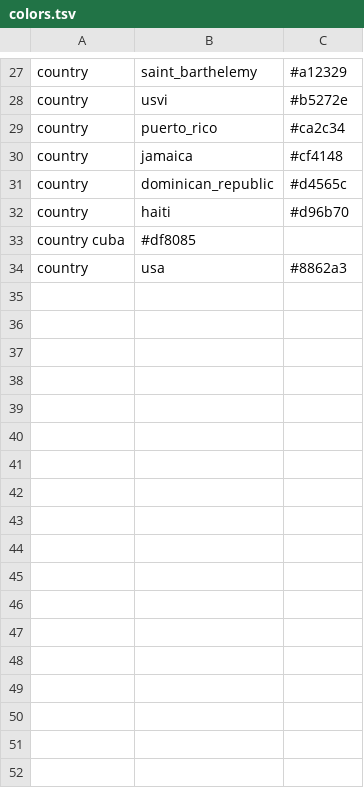
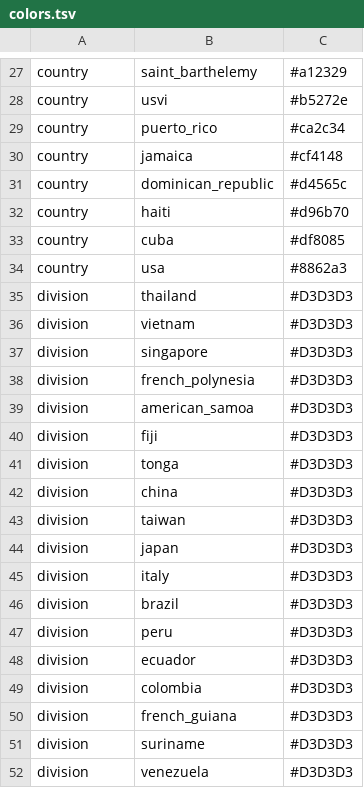
Before and after one commit to blab/zika-colombia, a TSV file: config/colors.tsv, drawn as a sheet; only a part is shown, gaps mark what is left out; removed rows and columns are numbered as before the commit, all else as after; the diff covers the shown part only; the diff names each change by its address in the sheet, - before the commit and + after, or states it on an @@ line.

Commit message:
add division level color-by feature
To do a bit more analysis at the within-colombia level, I wanted to add a color-by feature to the nextstrain build that would allow us to look at which department within Colombia a genome was sampled from. This required adding this information to the input data, altering the auspice_config to add a color by division flag, and adding the colors that I want to the colors.tsv file.

```diff
--- a/config/colors.tsv
+++ b/config/colors.tsv
-row 33: country cuba | #df8085
+row 33: country | cuba | #df8085
+row 35: division | thailand | #D3D3D3
+row 36: division | vietnam | #D3D3D3
+row 37: division | singapore | #D3D3D3
+row 38: division | french_polynesia | #D3D3D3
+row 39: division | american_samoa | #D3D3D3
+row 40: division | fiji | #D3D3D3
+row 41: division | tonga | #D3D3D3
+row 42: division | china | #D3D3D3
+row 43: division | taiwan | #D3D3D3
+row 44: division | japan | #D3D3D3
+row 45: division | italy | #D3D3D3
+row 46: division | brazil | #D3D3D3
+row 47: division | peru | #D3D3D3
+row 48: division | ecuador | #D3D3D3
+row 49: division | colombia | #D3D3D3
+row 50: division | french_guiana | #D3D3D3
+row 51: division | suriname | #D3D3D3
+row 52: division | venezuela | #D3D3D3
```
Also changed, not shown: 28 added rows and 1 removed row elsewhere in this file, 2 other files.
